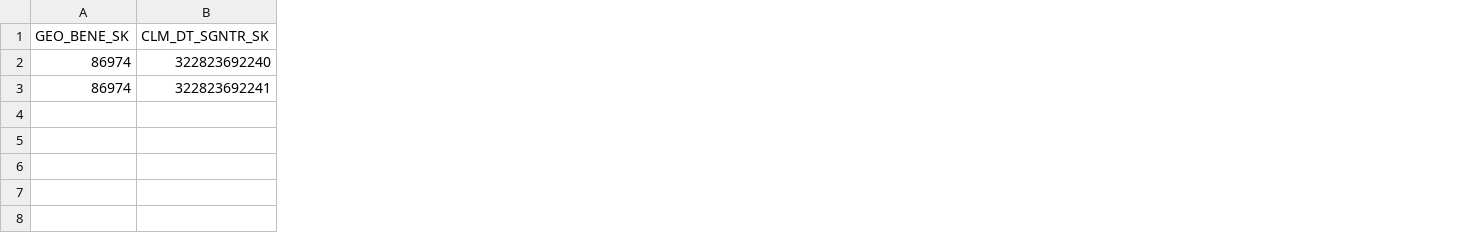
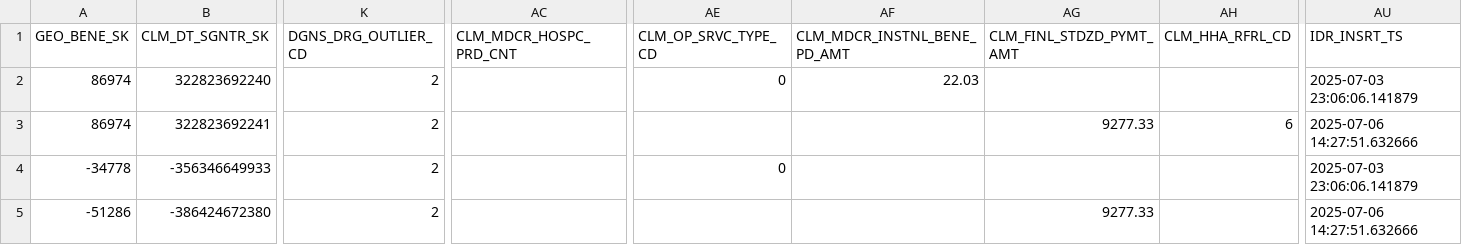
Before and after one commit to CMSgov/beneficiary-fhir-data, a CSV file: apps/bfd-pipeline-idr/test_samples2/merged_benes/SYNTHETIC_CLM_INSTNL.csv, drawn as a sheet; only a part is shown, gaps mark what is left out; rows hold the shown columns only; the diff covers the shown part only; the diff names each change by its address in the sheet, - before the commit and + after, or states it on an @@ line.

```diff
--- a/apps/bfd-pipeline-idr/test_samples2/merged_benes/SYNTHETIC_CLM_INSTNL.csv
+++ b/apps/bfd-pipeline-idr/test_samples2/merged_benes/SYNTHETIC_CLM_INSTNL.csv
+column K (DGNS_DRG_OUTLIER_CD), rows 2-3: 2 | 2
+column AC (CLM_MDCR_HOSPC_PRD_CNT), empty
+column AE (CLM_OP_SRVC_TYPE_CD), row 2: 0
+column AF (CLM_MDCR_INSTNL_BENE_PD_AMT), row 2: 22.03
+column AG (CLM_FINL_STDZD_PYMT_AMT), row 3: 9277.33
+column AH (CLM_HHA_RFRL_CD), row 3: 6
+column AU (IDR_INSRT_TS), rows 2-3: 2025-07-03 23:06:06.141879 | 2025-07-06 14:27:51.632666
+row 4: -34778 | -356346649933 | 2 |  | 0 |  |  |  | 2025-07-03 23:06:06.141879
+row 5: -51286 | -386424672380 | 2 |  |  |  | 9277.33 |  | 2025-07-06 14:27:51.632666
```
Also changed, not shown: 13 added columns and 42 edited cells elsewhere in this file, apps/bfd-pipeline-idr/test_samples2/SYNTHETIC_CLM_VAL.csv, apps/bfd-pipeline-idr/test_samples2/merged_benes/SYNTHETIC_CLM.csv, 6 other files.
